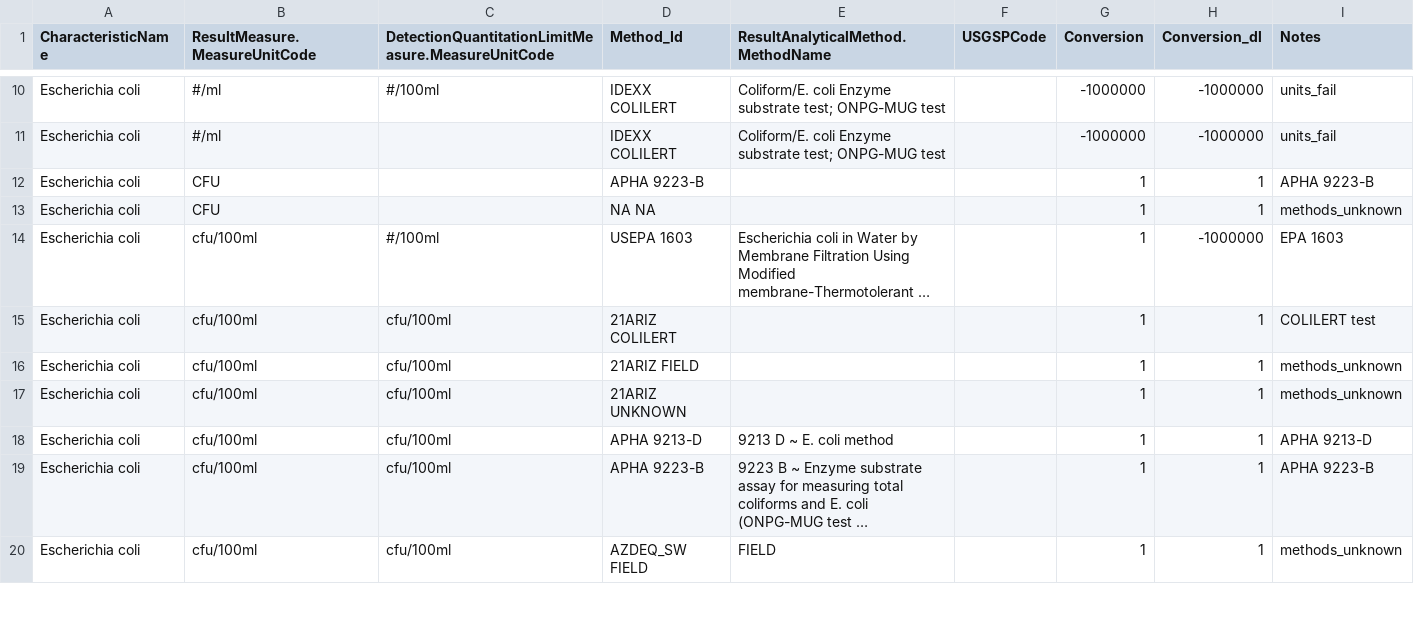
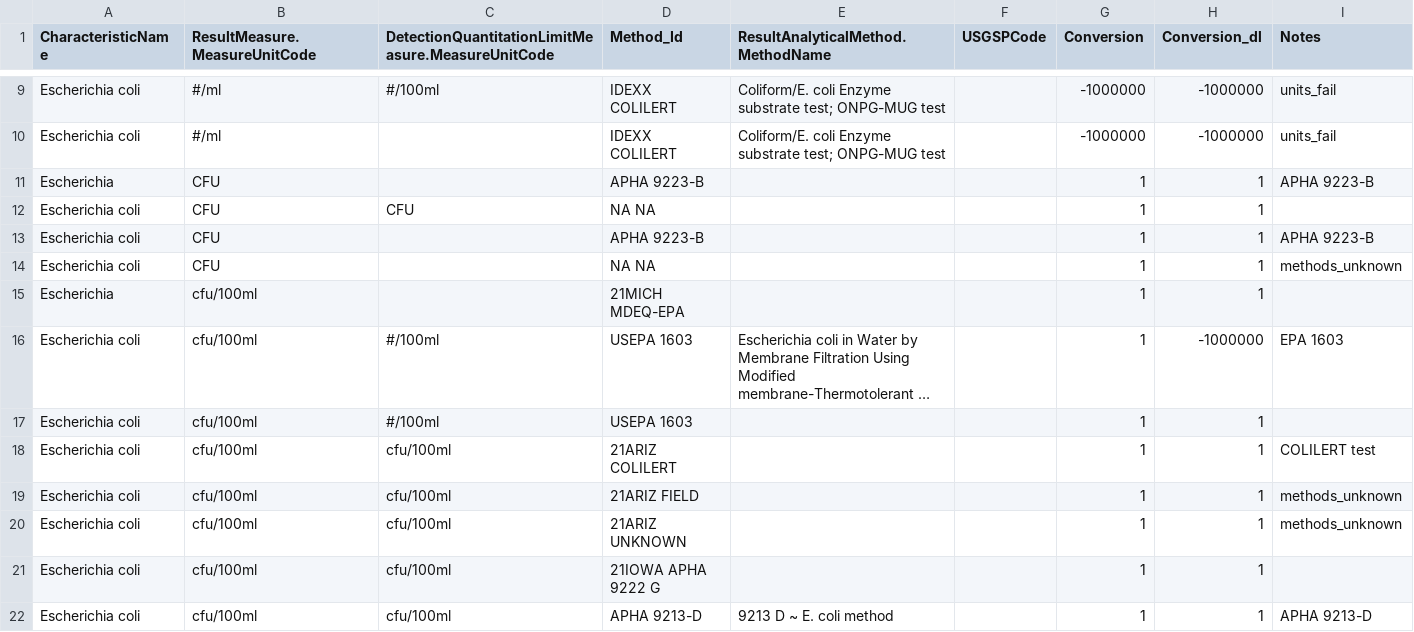
Before and after one commit to cont-limno/lagos_database, a CSV file: conversion_files/Ecoli_CFU_Methods_Conversion.csv, drawn as a sheet; only a part is shown, gaps mark what is left out; the shorter side is filled out with more unchanged rows; long unchanged cells end in …; the diff covers the shown part only; the diff names each change by its address in the sheet, - before the commit and + after, or states it on an @@ line.

```diff
--- a/conversion_files/Ecoli_CFU_Methods_Conversion.csv
+++ b/conversion_files/Ecoli_CFU_Methods_Conversion.csv
@@ row 2 moved to row 11: Escherichia @@
+row 12: Escherichia coli | CFU | CFU | NA NA |  |  | 1 | 1
+row 15: Escherichia | cfu/100ml |  | 21MICH MDEQ-EPA |  |  | 1 | 1
+row 17: Escherichia coli | cfu/100ml | #/100ml | USEPA 1603 |  |  | 1 | 1
+row 21: Escherichia coli | cfu/100ml | cfu/100ml | 21IOWA APHA 9222 G |  |  | 1 | 1
```
Also changed, not shown: 13 added rows elsewhere in this file, conversion_files/Atrazine_Methods_Conversion.csv, conversion_files/Ecoli_MPN_Methods_Conversion.csv, 3 other files.
